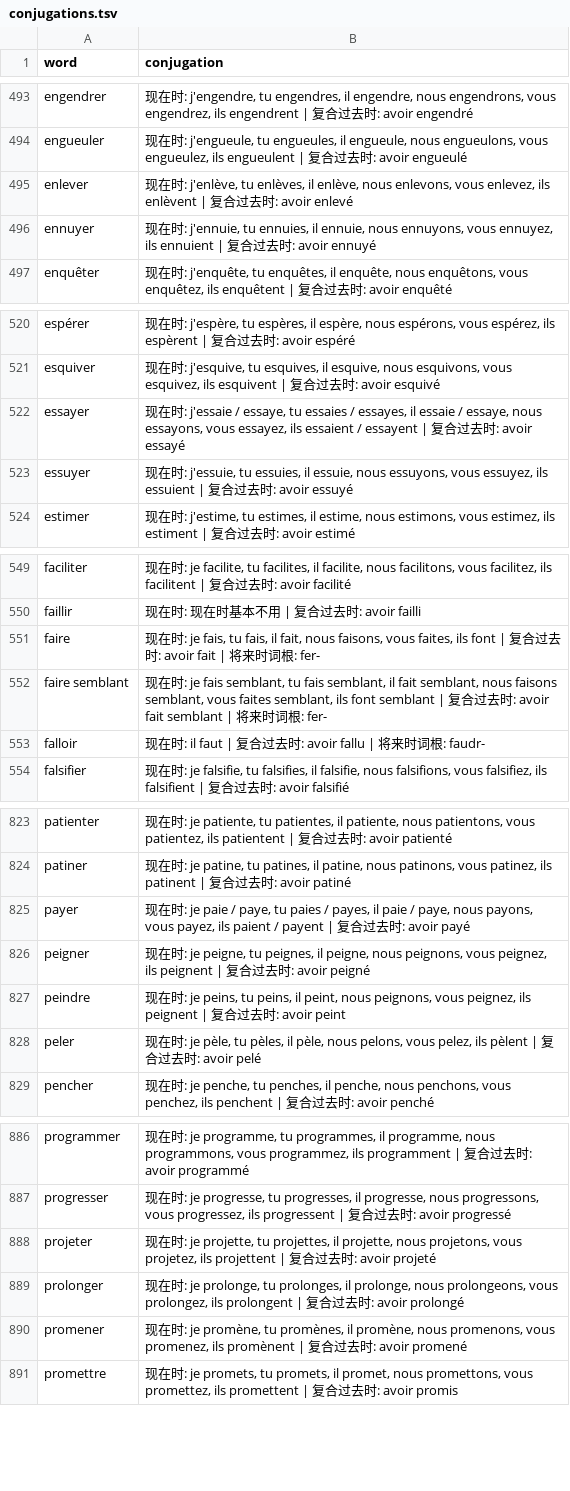
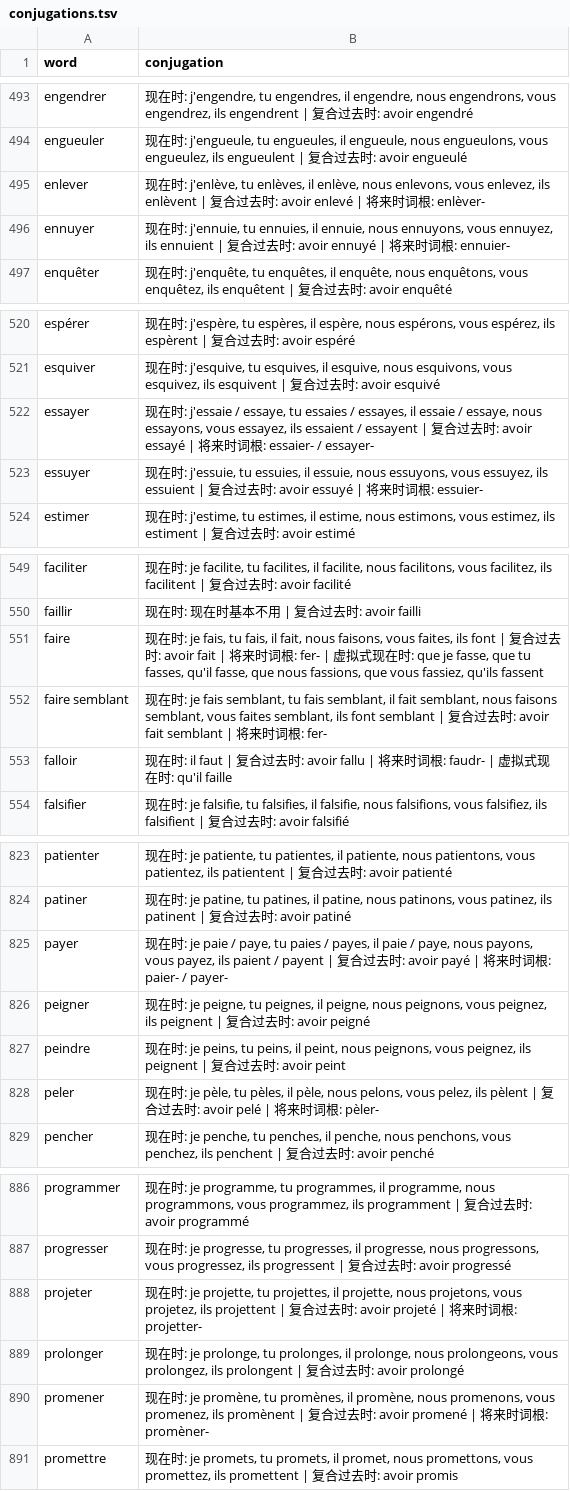
Before and after one commit to bonorca/the-only-french-deck, a TSV file: deck-source/tracking/conjugations.tsv, drawn as a sheet; only a part is shown, gaps mark what is left out; the diff covers the shown part only.

Commit message:
add missing irregular conjugations

```diff
--- a/deck-source/tracking/conjugations.tsv
+++ b/deck-source/tracking/conjugations.tsv
@@ -494,4 +494,4 @@ engendrer	现在时: j'engendre, tu engendres, il engendre, nous engendrons, vou
 engueuler	现在时: j'engueule, tu engueules, il engueule, nous engueulons, vous engueulez, ils engueulent | 复合过去时: avoir engueulé
-enlever	现在时: j'enlève, tu enlèves, il enlève, nous enlevons, vous enlevez, ils enlèvent | 复合过去时: avoir enlevé
-ennuyer	现在时: j'ennuie, tu ennuies, il ennuie, nous ennuyons, vous ennuyez, ils ennuient | 复合过去时: avoir ennuyé
+enlever	现在时: j'enlève, tu enlèves, il enlève, nous enlevons, vous enlevez, ils enlèvent | 复合过去时: avoir enlevé | 将来时词根: enlèver-
+ennuyer	现在时: j'ennuie, tu ennuies, il ennuie, nous ennuyons, vous ennuyez, ils ennuient | 复合过去时: avoir ennuyé | 将来时词根: ennuier-
 enquêter	现在时: j'enquête, tu enquêtes, il enquête, nous enquêtons, vous enquêtez, ils enquêtent | 复合过去时: avoir enquêté
@@ -521,4 +521,4 @@ espérer	现在时: j'espère, tu espères, il espère, nous espérons, vous esp
 esquiver	现在时: j'esquive, tu esquives, il esquive, nous esquivons, vous esquivez, ils esquivent | 复合过去时: avoir esquivé
-essayer	现在时: j'essaie / essaye, tu essaies / essayes, il essaie / essaye, nous essayons, vous essayez, ils essaient / essayent | 复合过去时: avoir essayé
-essuyer	现在时: j'essuie, tu essuies, il essuie, nous essuyons, vous essuyez, ils essuient | 复合过去时: avoir essuyé
+essayer	现在时: j'essaie / essaye, tu essaies / essayes, il essaie / essaye, nous essayons, vous essayez, ils essaient / essayent | 复合过去时: avoir essayé | 将来时词根: essaier- / essayer-
+essuyer	现在时: j'essuie, tu essuies, il essuie, nous essuyons, vous essuyez, ils essuient | 复合过去时: avoir essuyé | 将来时词根: essuier-
 estimer	现在时: j'estime, tu estimes, il estime, nous estimons, vous estimez, ils estiment | 复合过去时: avoir estimé
@@ -550,5 +550,5 @@ faciliter	现在时: je facilite, tu facilites, il facilite, nous facilitons, vo
 faillir	现在时: 现在时基本不用 | 复合过去时: avoir failli
-faire	现在时: je fais, tu fais, il fait, nous faisons, vous faites, ils font | 复合过去时: avoir fait | 将来时词根: fer-
+faire	现在时: je fais, tu fais, il fait, nous faisons, vous faites, ils font | 复合过去时: avoir fait | 将来时词根: fer- | 虚拟式现在时: que je fasse, que tu fasses, qu'il fasse, que nous fassions, que vous fassiez, qu'ils fassent
 faire semblant	现在时: je fais semblant, tu fais semblant, il fait semblant, nous faisons semblant, vous faites semblant, ils font semblant | 复合过去时: avoir fait semblant | 将来时词根: fer-
-falloir	现在时: il faut | 复合过去时: avoir fallu | 将来时词根: faudr-
+falloir	现在时: il faut | 复合过去时: avoir fallu | 将来时词根: faudr- | 虚拟式现在时: qu'il faille
 falsifier	现在时: je falsifie, tu falsifies, il falsifie, nous falsifions, vous falsifiez, ils falsifient | 复合过去时: avoir falsifié
@@ -824,6 +824,6 @@ patienter	现在时: je patiente, tu patientes, il patiente, nous patientons, vo
 patiner	现在时: je patine, tu patines, il patine, nous patinons, vous patinez, ils patinent | 复合过去时: avoir patiné
-payer	现在时: je paie / paye, tu paies / payes, il paie / paye, nous payons, vous payez, ils paient / payent | 复合过去时: avoir payé
+payer	现在时: je paie / paye, tu paies / payes, il paie / paye, nous payons, vous payez, ils paient / payent | 复合过去时: avoir payé | 将来时词根: paier- / payer-
 peigner	现在时: je peigne, tu peignes, il peigne, nous peignons, vous peignez, ils peignent | 复合过去时: avoir peigné
 peindre	现在时: je peins, tu peins, il peint, nous peignons, vous peignez, ils peignent | 复合过去时: avoir peint
-peler	现在时: je pèle, tu pèles, il pèle, nous pelons, vous pelez, ils pèlent | 复合过去时: avoir pelé
+peler	现在时: je pèle, tu pèles, il pèle, nous pelons, vous pelez, ils pèlent | 复合过去时: avoir pelé | 将来时词根: pèler-
 pencher	现在时: je penche, tu penches, il penche, nous penchons, vous penchez, ils penchent | 复合过去时: avoir penché
@@ -887,5 +887,5 @@ programmer	现在时: je programme, tu programmes, il programme, nous programmon
 progresser	现在时: je progresse, tu progresses, il progresse, nous progressons, vous progressez, ils progressent | 复合过去时: avoir progressé
-projeter	现在时: je projette, tu projettes, il projette, nous projetons, vous projetez, ils projettent | 复合过去时: avoir projeté
+projeter	现在时: je projette, tu projettes, il projette, nous projetons, vous projetez, ils projettent | 复合过去时: avoir projeté | 将来时词根: projetter-
 prolonger	现在时: je prolonge, tu prolonges, il prolonge, nous prolongeons, vous prolongez, ils prolongent | 复合过去时: avoir prolongé
-promener	现在时: je promène, tu promènes, il promène, nous promenons, vous promenez, ils promènent | 复合过去时: avoir promené
+promener	现在时: je promène, tu promènes, il promène, nous promenons, vous promenez, ils promènent | 复合过去时: avoir promené | 将来时词根: promèner-
 promettre	现在时: je promets, tu promets, il promet, nous promettons, vous promettez, ils promettent | 复合过去时: avoir promis
```
Also changed, not shown: 45 edited cells elsewhere in this file, 1 other file.
